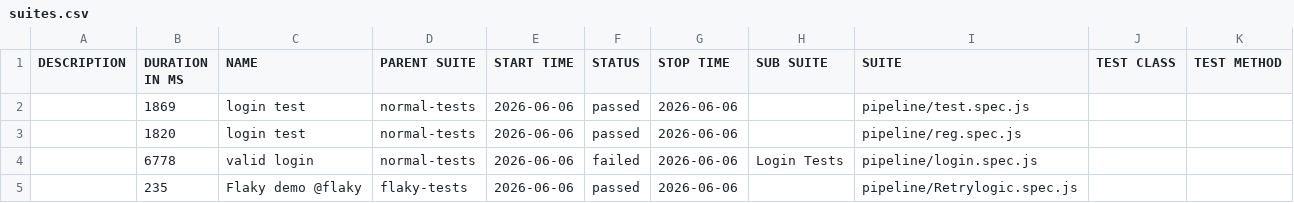
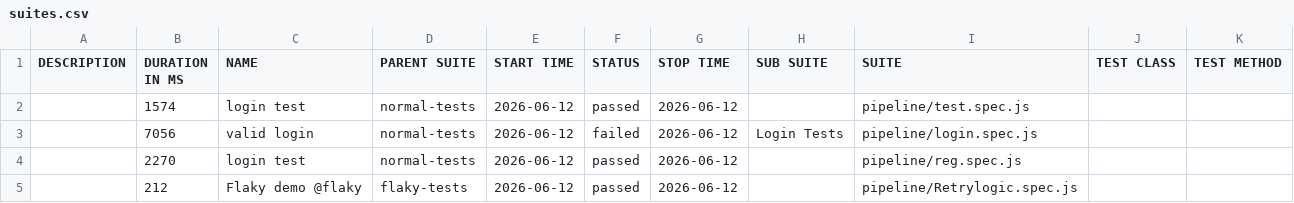
Before and after one commit to ganeshazure/pipelinetest, a CSV file: data/suites.csv, drawn as a sheet.

```diff
--- a/data/suites.csv
+++ b/data/suites.csv
@@ -1,5 +1,5 @@
 "DESCRIPTION","DURATION IN MS","NAME","PARENT SUITE","START TIME","STATUS","STOP TIME","SUB SUITE","SUITE","TEST CLASS","TEST METHOD"
-"","1869","login test","normal-tests","2026-06-06","passed","2026-06-06","","pipeline/test.spec.js","",""
-"","1820","login test","normal-tests","2026-06-06","passed","2026-06-06","","pipeline/reg.spec.js","",""
-"","6778","valid login","normal-tests","2026-06-06","failed","2026-06-06","Login Tests","pipeline/login.spec.js","",""
-"","235","Flaky demo @flaky","flaky-tests","2026-06-06","passed","2026-06-06","","pipeline/Retrylogic.spec.js","",""
+"","1574","login test","normal-tests","2026-06-12","passed","2026-06-12","","pipeline/test.spec.js","",""
+"","7056","valid login","normal-tests","2026-06-12","failed","2026-06-12","Login Tests","pipeline/login.spec.js","",""
+"","2270","login test","normal-tests","2026-06-12","passed","2026-06-12","","pipeline/reg.spec.js","",""
+"","212","Flaky demo @flaky","flaky-tests","2026-06-12","passed","2026-06-12","","pipeline/Retrylogic.spec.js","",""
```
Also changed, not shown: 47 other files.
